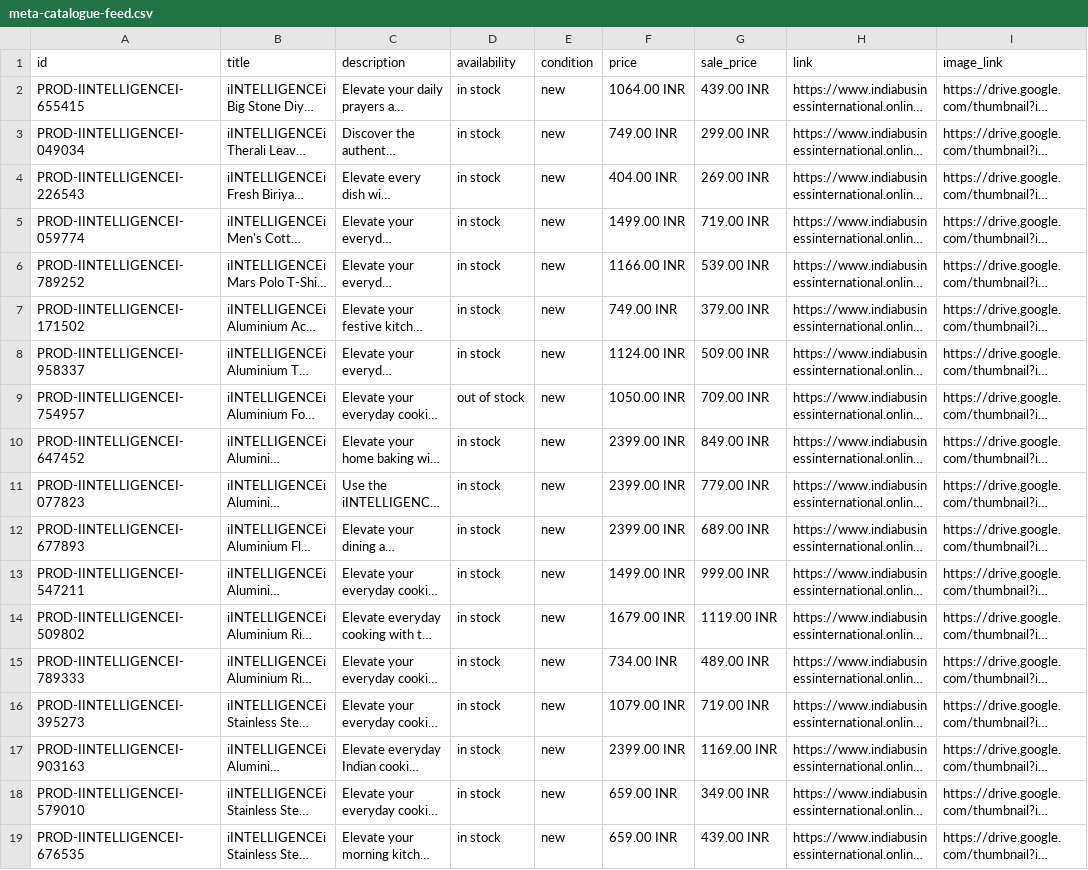
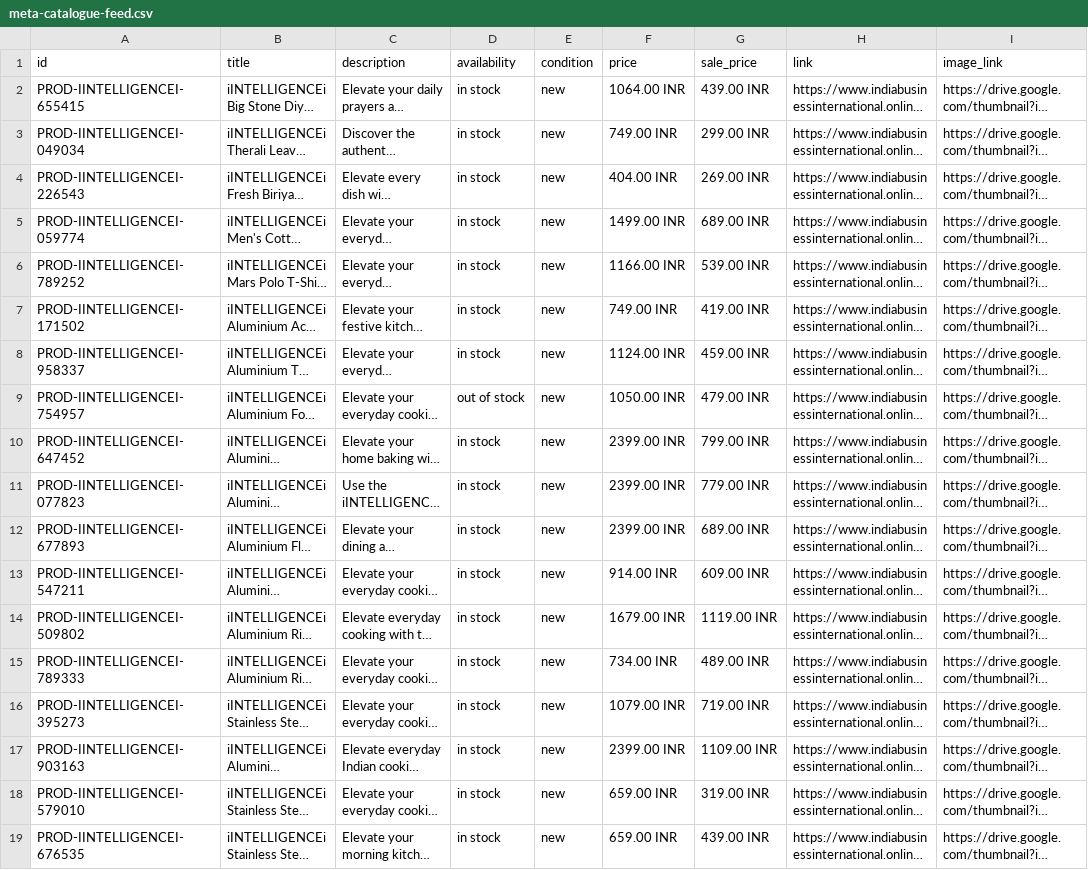
Before and after one commit to IndiaBusinessInternational/Online, a CSV file: meta-catalogue-feed.csv, drawn as a sheet; only a part is shown; long unchanged cells end in …; the diff covers the shown part only; the diff names each change by its address in the sheet, - before the commit and + after, or states it on an @@ line.

```diff
--- a/meta-catalogue-feed.csv
+++ b/meta-catalogue-feed.csv
-G5 (sale_price): 719.00 INR
+G5 (sale_price): 689.00 INR
-G7 (sale_price): 379.00 INR
+G7 (sale_price): 419.00 INR
-G8 (sale_price): 509.00 INR
+G8 (sale_price): 459.00 INR
-G9 (sale_price): 709.00 INR
+G9 (sale_price): 479.00 INR
-G10 (sale_price): 849.00 INR
+G10 (sale_price): 799.00 INR
-F13 (price): 1499.00 INR
+F13 (price): 914.00 INR
-G13 (sale_price): 999.00 INR
+G13 (sale_price): 609.00 INR
-G17 (sale_price): 1169.00 INR
+G17 (sale_price): 1109.00 INR
-G18 (sale_price): 349.00 INR
+G18 (sale_price): 319.00 INR
```
Also changed, not shown: 46 edited cells elsewhere in this file, 48 other files.
